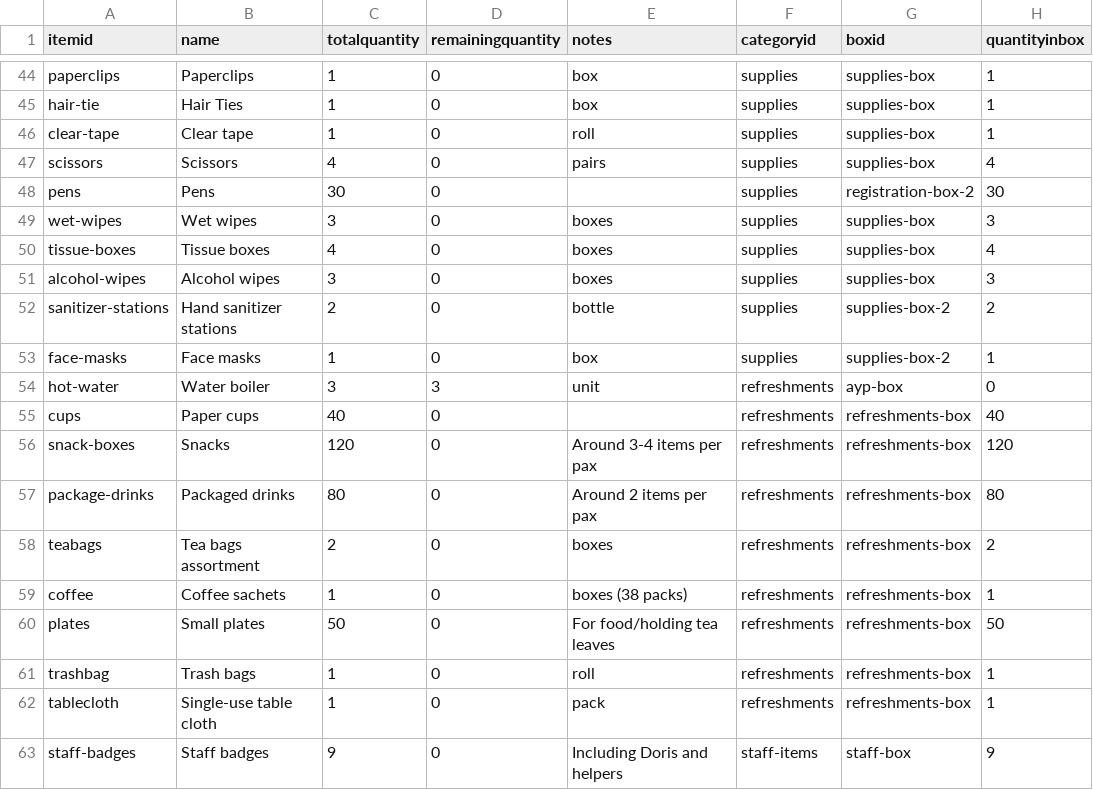
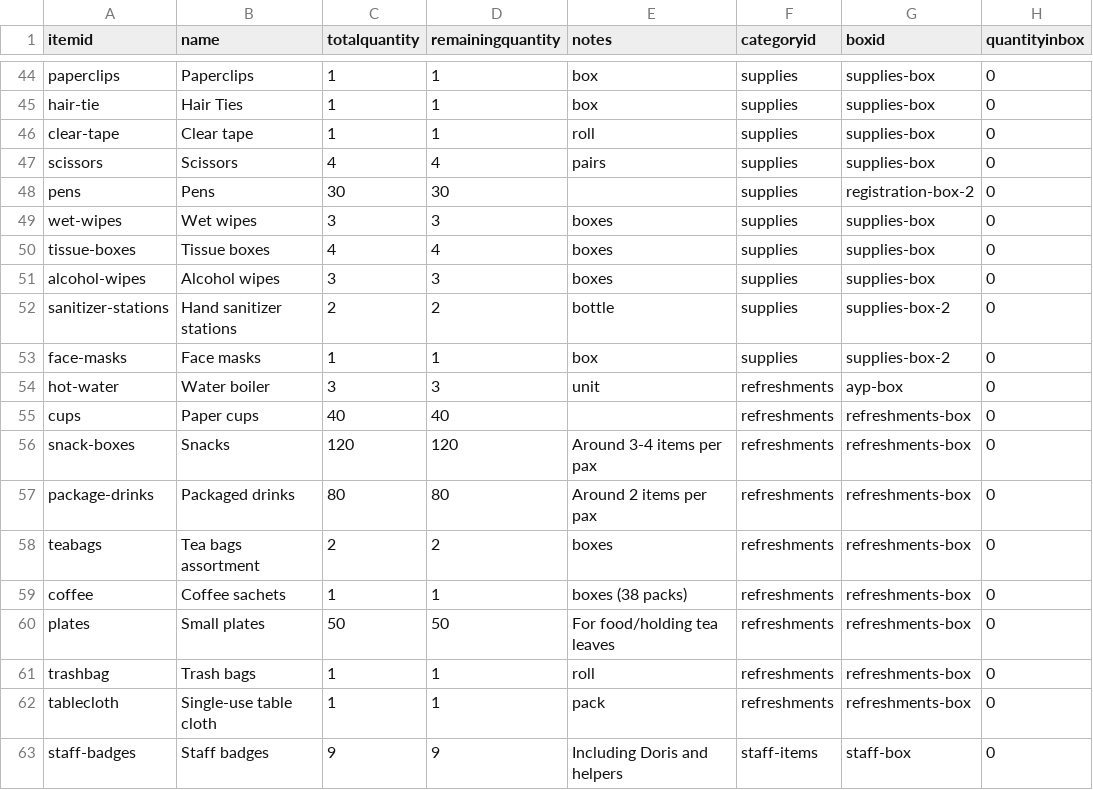
Before and after one commit to herman925/KSWellBeingRetreat, a CSV file: data/items.csv, drawn as a sheet; only a part is shown, gaps mark what is left out; the diff covers the shown part only; the diff names each change by its address in the sheet, - before the commit and + after, or states it on an @@ line.

```diff
--- a/data/items.csv
+++ b/data/items.csv
-D44:D46 (remainingquantity): 0
+D44:D46 (remainingquantity): 1
-H44:H46 (quantityinbox): 1
+H44:H46 (quantityinbox): 0
-D47 (remainingquantity): 0
+D47 (remainingquantity): 4
-H47 (quantityinbox): 4
+H47 (quantityinbox): 0
-D48 (remainingquantity): 0
+D48 (remainingquantity): 30
-H48 (quantityinbox): 30
+H48 (quantityinbox): 0
-D49 (remainingquantity): 0
+D49 (remainingquantity): 3
-H49 (quantityinbox): 3
+H49 (quantityinbox): 0
-D50 (remainingquantity): 0
+D50 (remainingquantity): 4
-H50 (quantityinbox): 4
+H50 (quantityinbox): 0
-D51 (remainingquantity): 0
+D51 (remainingquantity): 3
-H51 (quantityinbox): 3
+H51 (quantityinbox): 0
-D52 (remainingquantity): 0
+D52 (remainingquantity): 2
-H52 (quantityinbox): 2
+H52 (quantityinbox): 0
-D53 (remainingquantity): 0
+D53 (remainingquantity): 1
-H53 (quantityinbox): 1
+H53 (quantityinbox): 0
-D55 (remainingquantity): 0
+D55 (remainingquantity): 40
-H55 (quantityinbox): 40
+H55 (quantityinbox): 0
-D56 (remainingquantity): 0
+D56 (remainingquantity): 120
-H56 (quantityinbox): 120
+H56 (quantityinbox): 0
-D57 (remainingquantity): 0
+D57 (remainingquantity): 80
-H57 (quantityinbox): 80
+H57 (quantityinbox): 0
-D58 (remainingquantity): 0
+D58 (remainingquantity): 2
-H58 (quantityinbox): 2
+H58 (quantityinbox): 0
-D59 (remainingquantity): 0
+D59 (remainingquantity): 1
-H59 (quantityinbox): 1
+H59 (quantityinbox): 0
-D60 (remainingquantity): 0
+D60 (remainingquantity): 50
-H60 (quantityinbox): 50
+H60 (quantityinbox): 0
-D61:D62 (remainingquantity): 0
+D61:D62 (remainingquantity): 1
-H61:H62 (quantityinbox): 1
+H61:H62 (quantityinbox): 0
-D63 (remainingquantity): 0
+D63 (remainingquantity): 9
-H63 (quantityinbox): 9
+H63 (quantityinbox): 0
```
Also changed, not shown: 1 added row, 1 removed row and 93 edited cells elsewhere in this file, 8 other files.
